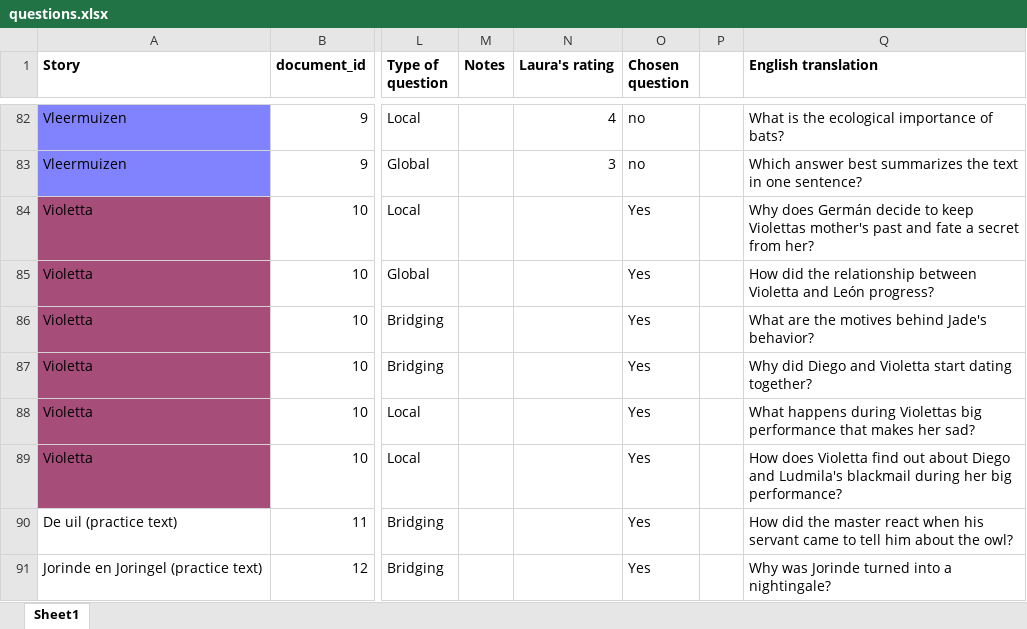
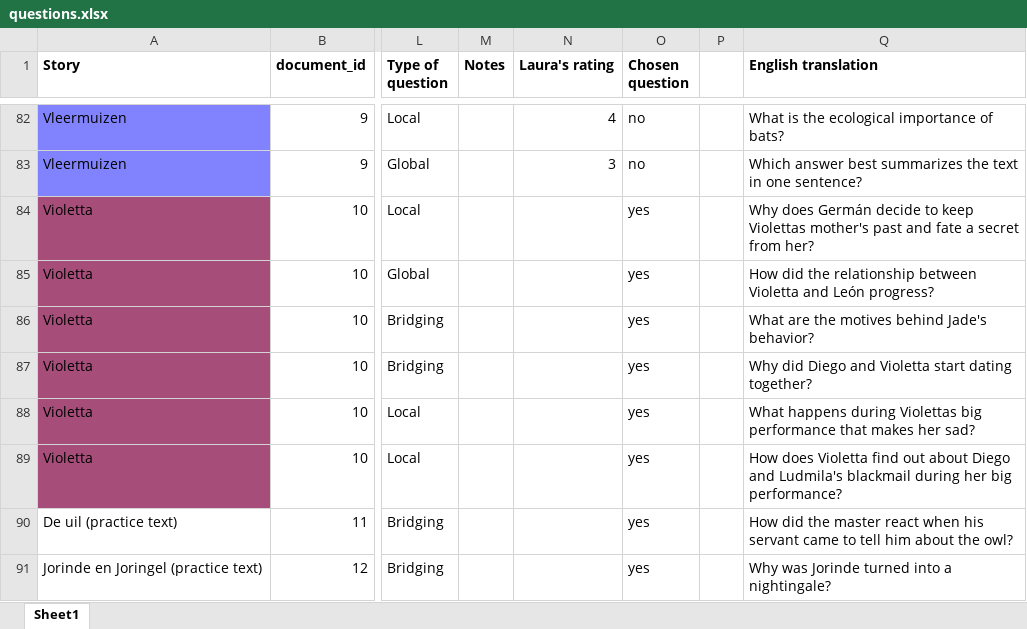
Before and after one commit to saraoe/natural-stories-dutch, an Excel workbook: experiment/questions.xlsx, sheet Sheet1, drawn as a sheet; only a part is shown, gaps mark what is left out; values as stored, in another font and other column widths than the file's, no borders; charts and pictures and conditional formats not drawn; the diff names each change by its address in the sheet, - before the commit and + after, or states it on an @@ line.

Commit message:
rm capital letters + white space

```diff
--- a/experiment/questions.xlsx (sheet Sheet1)
+++ b/experiment/questions.xlsx (sheet Sheet1)
-O84:O91 (Chosen question): Yes
+O84:O91 (Chosen question): yes
```
Also changed, not shown: charts or pictures.
